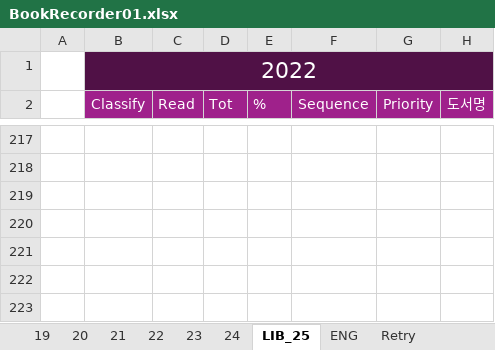
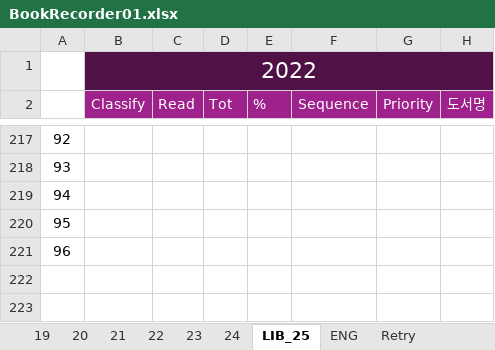
Before and after one commit to SangguKang/doc, an Excel workbook: Book/BookRecorder01.xlsx, sheet LIB_25, drawn as a sheet; only a part is shown, gaps mark what is left out; values as stored, in another font and other column widths than the file's, no borders; the diff covers the shown part only; the diff names each change by its address in the sheet, - before the commit and + after, or states it on an @@ line.

```diff
--- a/Book/BookRecorder01.xlsx (sheet LIB_25)
+++ b/Book/BookRecorder01.xlsx (sheet LIB_25)
-A217: (empty)
+A217: 92
-A218: (empty)
+A218: 93
-A219: (empty)
+A219: 94
-A220: (empty)
+A220: 95
-A221: (empty)
+A221: 96
```
Also changed, not shown: 15 added rows, 15 removed rows, 26 edited cells and cell formats elsewhere in this sheet, formulas that keep their value.
